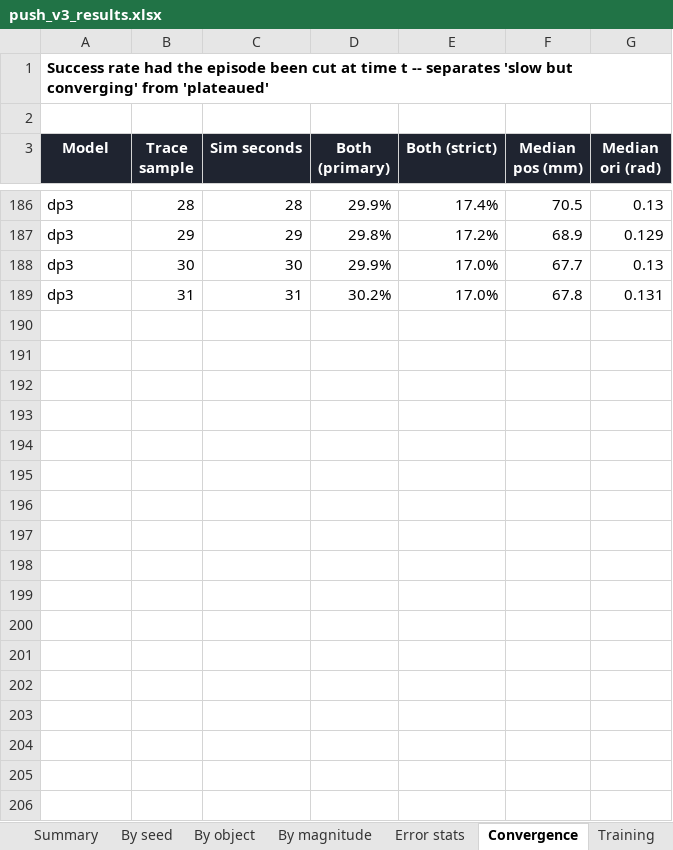
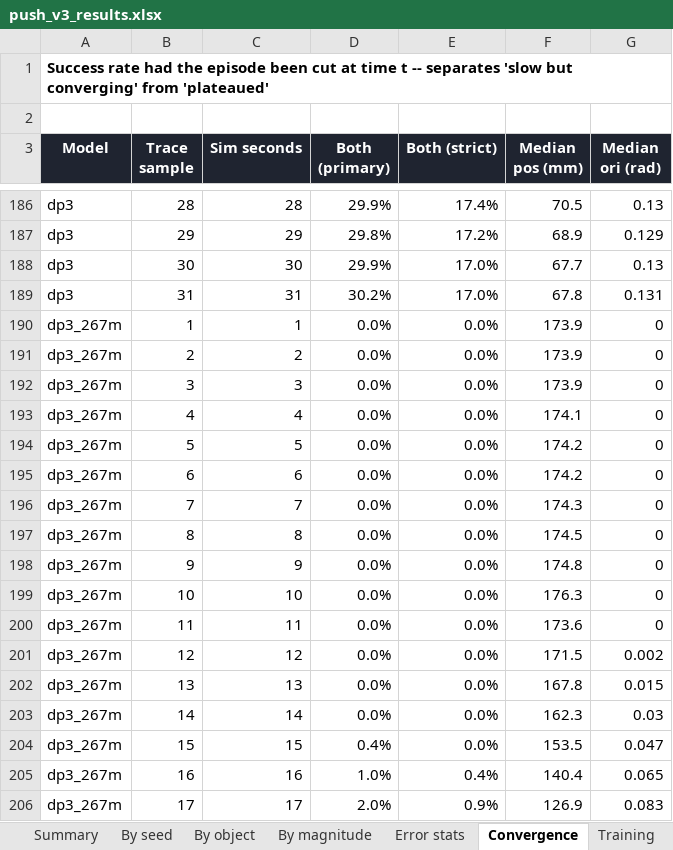
Before and after one commit to Li-Yunshuang/lerobot_binonp, an Excel workbook: docs/push_v3_results.xlsx, sheet Convergence, drawn as a sheet; only a part is shown, gaps mark what is left out; values as stored, in another font and other column widths than the file's, no borders; the diff covers the shown part only; the diff names each change by its address in the sheet, - before the commit and + after, or states it on an @@ line.

```diff
--- a/docs/push_v3_results.xlsx (sheet Convergence)
+++ b/docs/push_v3_results.xlsx (sheet Convergence)
+row 190: dp3_267m | 1 | 1 | 0.0% | 0.0% | 173.9 | 0
+row 191: dp3_267m | 2 | 2 | 0.0% | 0.0% | 173.9 | 0
+row 192: dp3_267m | 3 | 3 | 0.0% | 0.0% | 173.9 | 0
+row 193: dp3_267m | 4 | 4 | 0.0% | 0.0% | 174.1 | 0
+row 194: dp3_267m | 5 | 5 | 0.0% | 0.0% | 174.2 | 0
+row 195: dp3_267m | 6 | 6 | 0.0% | 0.0% | 174.2 | 0
+row 196: dp3_267m | 7 | 7 | 0.0% | 0.0% | 174.3 | 0
+row 197: dp3_267m | 8 | 8 | 0.0% | 0.0% | 174.5 | 0
+row 198: dp3_267m | 9 | 9 | 0.0% | 0.0% | 174.8 | 0
+row 199: dp3_267m | 10 | 10 | 0.0% | 0.0% | 176.3 | 0
+row 200: dp3_267m | 11 | 11 | 0.0% | 0.0% | 173.6 | 0
+row 201: dp3_267m | 12 | 12 | 0.0% | 0.0% | 171.5 | 0.002
+row 202: dp3_267m | 13 | 13 | 0.0% | 0.0% | 167.8 | 0.015
+row 203: dp3_267m | 14 | 14 | 0.0% | 0.0% | 162.3 | 0.03
+row 204: dp3_267m | 15 | 15 | 0.4% | 0.0% | 153.5 | 0.047
+row 205: dp3_267m | 16 | 16 | 1.0% | 0.4% | 140.4 | 0.065
+row 206: dp3_267m | 17 | 17 | 2.0% | 0.9% | 126.9 | 0.083
```
Also changed, not shown: 14 added rows elsewhere in this sheet, sheet Rollouts, sheet By object, sheet By seed, sheet Summary, sheet By magnitude, sheet Error stats, 2 more sheets, 3 other files.
